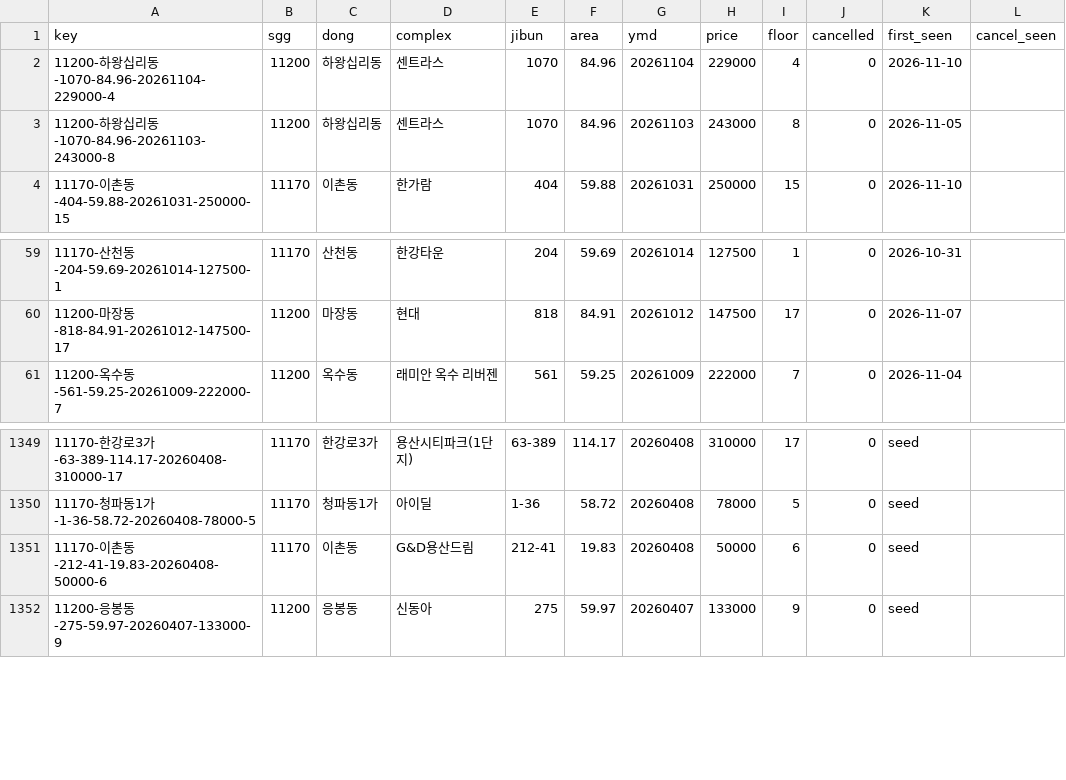
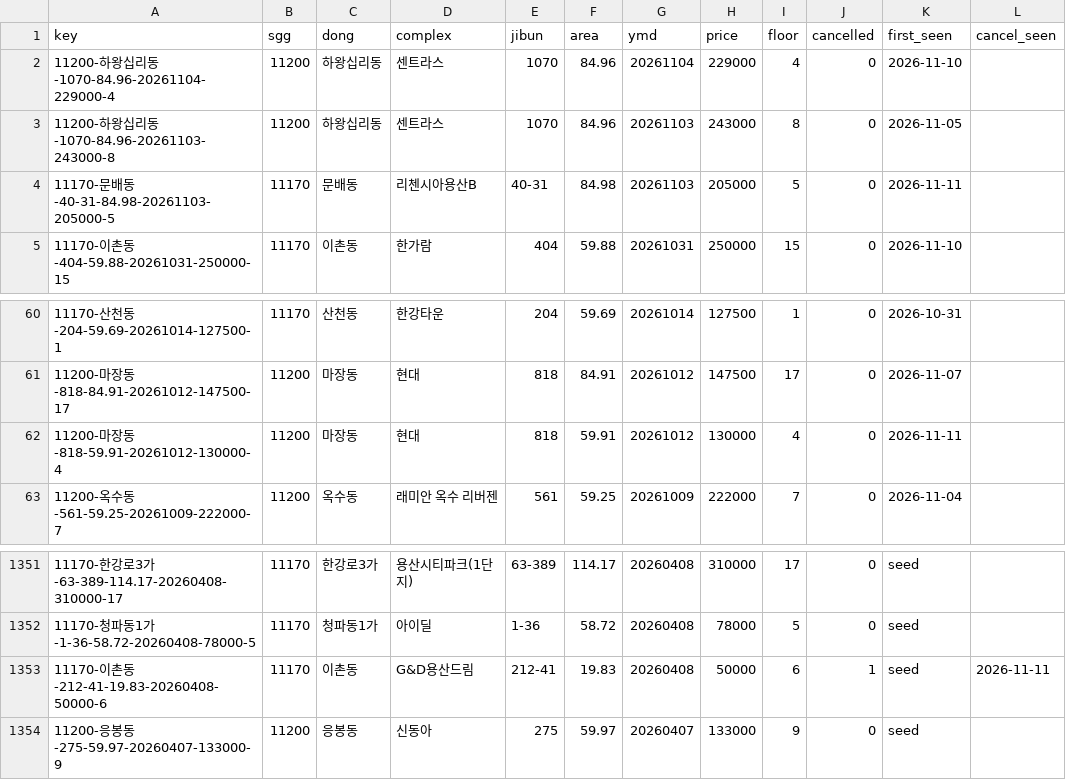
Before and after one commit to hannamhyundai/hannamhyundai.github.io, a CSV file: data/deals.csv, drawn as a sheet; only a part is shown, gaps mark what is left out.

```diff
--- a/data/deals.csv
+++ b/data/deals.csv
@@ -3,2 +3,3 @@ key,sgg,dong,complex,jibun,area,ymd,price,floor,cancelled,first_seen,cancel_seen
 11200-하왕십리동-1070-84.96-20261103-243000-8,11200,하왕십리동,센트라스,1070,84.96,20261103,243000,8,0,2026-11-05,
+11170-문배동-40-31-84.98-20261103-205000-5,11170,문배동,리첸시아용산B,40-31,84.98,20261103,205000,5,0,2026-11-11,
 11170-이촌동-404-59.88-20261031-250000-15,11170,이촌동,한가람,404,59.88,20261031,250000,15,0,2026-11-10,
@@ -60,2 +61,3 @@ key,sgg,dong,complex,jibun,area,ymd,price,floor,cancelled,first_seen,cancel_seen
 11200-마장동-818-84.91-20261012-147500-17,11200,마장동,현대,818,84.91,20261012,147500,17,0,2026-11-07,
+11200-마장동-818-59.91-20261012-130000-4,11200,마장동,현대,818,59.91,20261012,130000,4,0,2026-11-11,
 11200-옥수동-561-59.25-20261009-222000-7,11200,옥수동,래미안 옥수 리버젠,561,59.25,20261009,222000,7,0,2026-11-04,
@@ -1350,3 +1352,3 @@ key,sgg,dong,complex,jibun,area,ymd,price,floor,cancelled,first_seen,cancel_seen
 11170-청파동1가-1-36-58.72-20260408-78000-5,11170,청파동1가,아이딜,1-36,58.72,20260408,78000,5,0,seed,
-11170-이촌동-212-41-19.83-20260408-50000-6,11170,이촌동,G&D용산드림,212-41,19.83,20260408,50000,6,0,seed,
+11170-이촌동-212-41-19.83-20260408-50000-6,11170,이촌동,G&D용산드림,212-41,19.83,20260408,50000,6,1,seed,2026-11-11
 11200-응봉동-275-59.97-20260407-133000-9,11200,응봉동,신동아,275,59.97,20260407,133000,9,0,seed,
```
Also changed, not shown: data/permits.csv, 1 other file.
